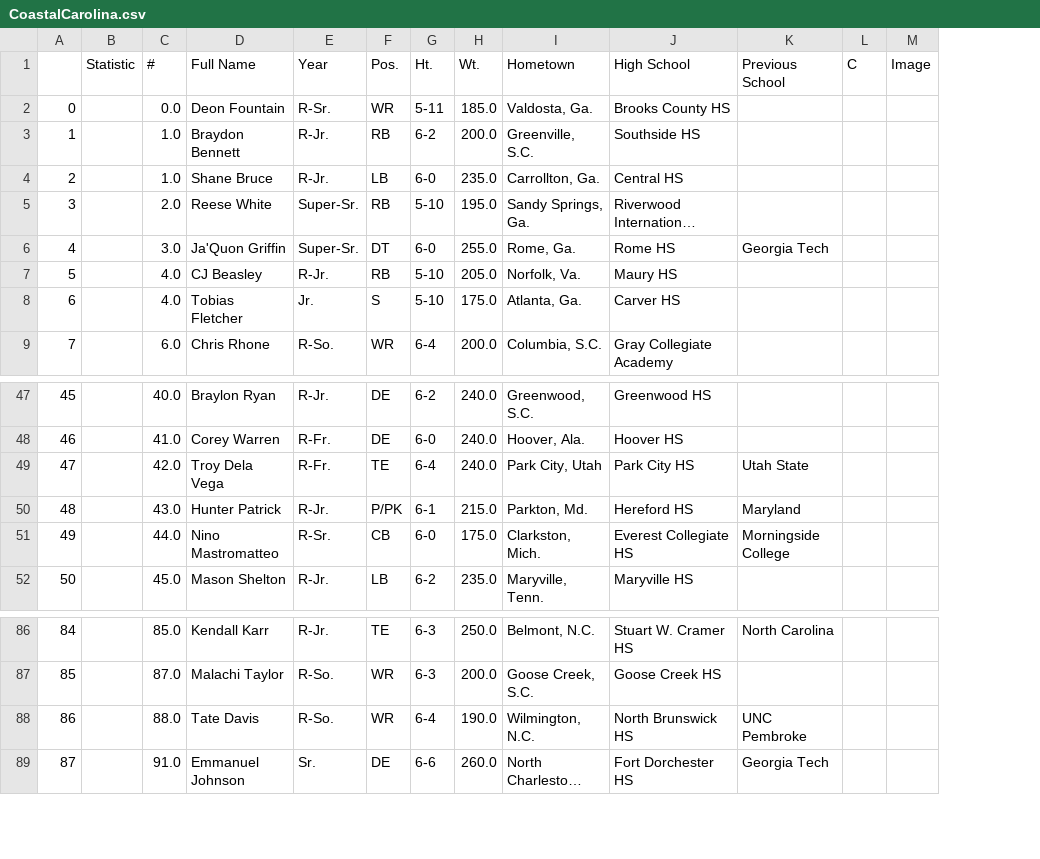
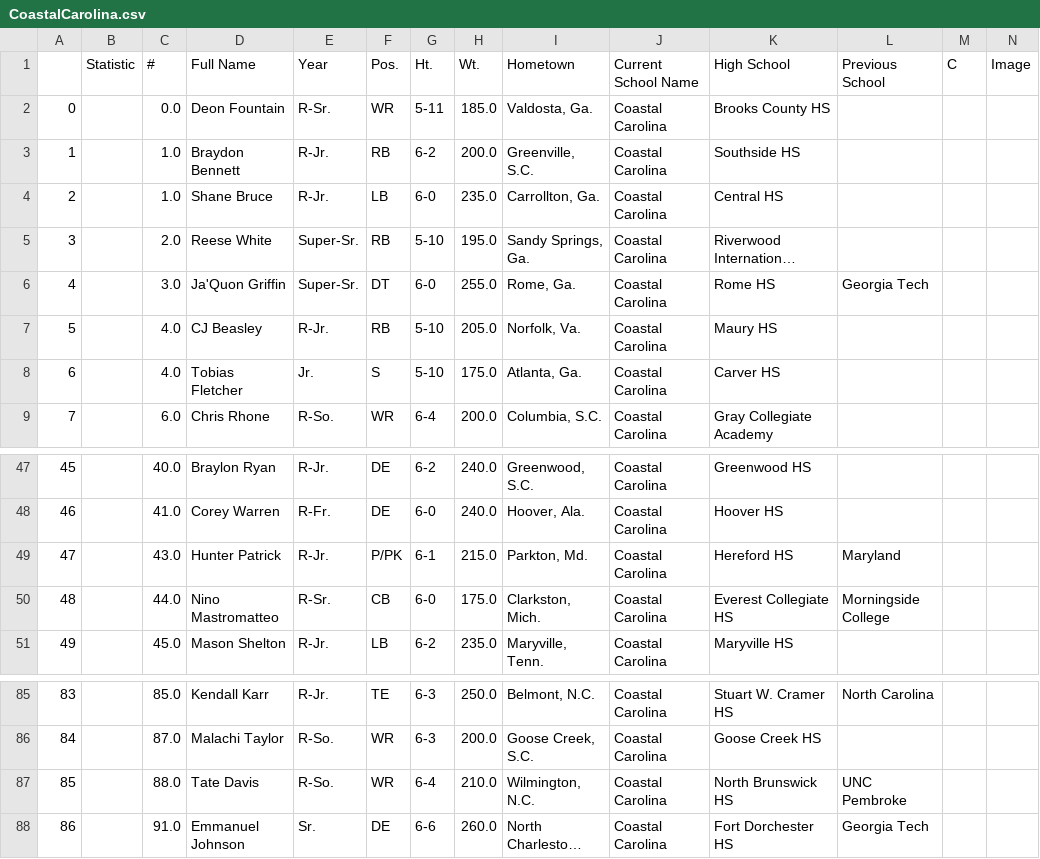
Before and after one commit to TDcrew/Aithelite, a CSV file: FBS_files/CoastalCarolina.csv, drawn as a sheet; only a part is shown, gaps mark what is left out; long unchanged cells end in …; removed rows and columns are numbered as before the commit, all else as after; rows hold the shown columns only; the diff names each change by its address in the sheet, - before the commit and + after, or states it on an @@ line.

```diff
--- a/FBS_files/CoastalCarolina.csv
+++ b/FBS_files/CoastalCarolina.csv
+column J (Current School Name), rows 2-9: all Coastal Carolina; rows 47-51: all Coastal Carolina; rows 85-88: all Coastal Carolina
-row 49: 47 |  | 42.0 | Troy Dela Vega | R-Fr. | TE | 6-4 | 240.0 | Park City, Utah | Park City HS | Utah State
@@ column A renumbered between rows 49 and 96 @@
-H87 (Wt.): 190.0
+H87 (Wt.): 210.0
```
Also changed, not shown: FBS_files/ArizonaState.csv, FBS_files/Colorado.csv, 37 other files.
